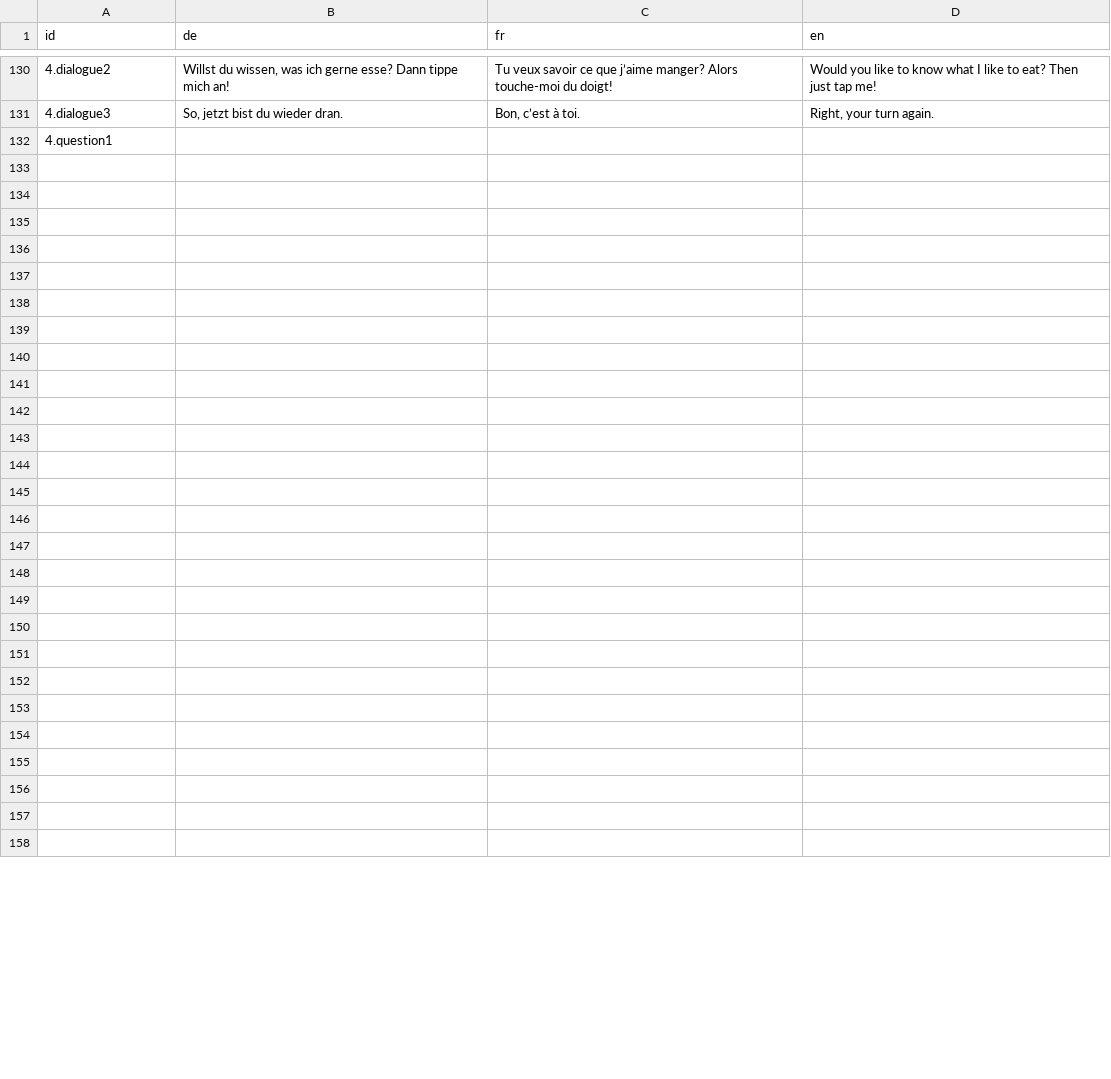
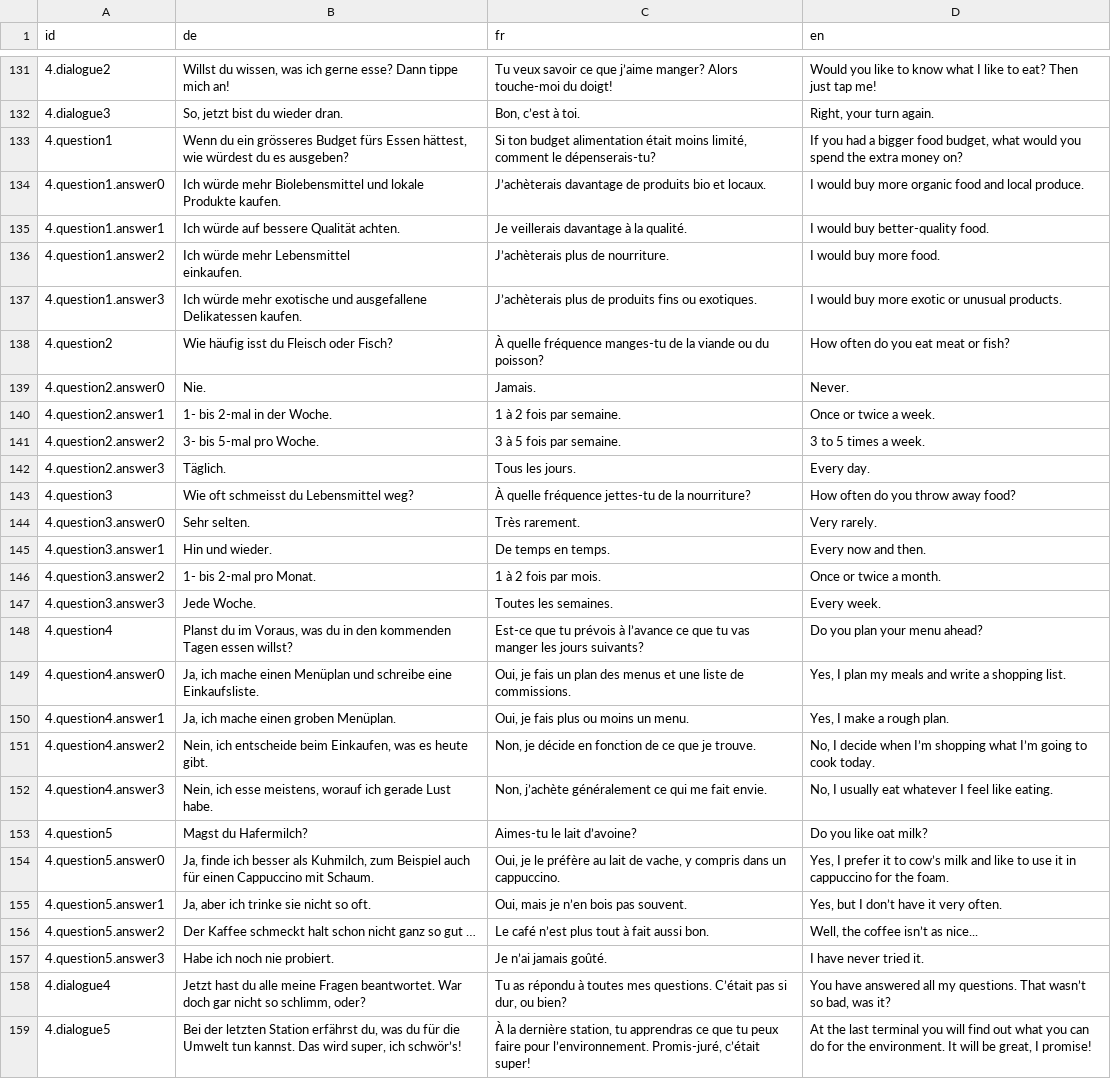
Before and after one commit to cbsrobot/planetopia-wwa, a CSV file: public/assets/translations.csv, drawn as a sheet; only a part is shown, gaps mark what is left out; addresses are those after the commit; ↵ is a line break in a cell; the diff covers the shown part only; the diff names each change by its address in the sheet, - before the commit and + after, or states it on an @@ line.

Commit message:
add station 4

```diff
--- a/public/assets/translations.csv
+++ b/public/assets/translations.csv
-B133 (de): (empty)
+B133 (de): Wenn du ein grösseres Budget fürs Essen hättest, wie würdest du es ausgeben?
-C133 (fr): (empty)
+C133 (fr): Si ton budget alimentation était moins limité, comment le dépenserais-tu?
-D133 (en): (empty)
+D133 (en): If you had a bigger food budget, what would you spend the extra money on?
-row 134: (empty)
+row 134: 4.question1.answer0 | Ich würde mehr Biolebensmittel und lokale Produkte kaufen. | J’achèterais davantage de produits bio et locaux. | I would buy more organic food and local produce.
-row 135: (empty)
+row 135: 4.question1.answer1 | Ich würde auf bessere Qualität achten. | Je veillerais davantage à la qualité. | I would buy better-quality food.
-row 136: (empty)
+row 136: 4.question1.answer2 | Ich würde mehr Lebensmittel ↵ einkaufen. | J’achèterais plus de nourriture. | I would buy more food.
-row 137: (empty)
+row 137: 4.question1.answer3 | Ich würde mehr exotische und ausgefallene Delikatessen kaufen. | J’achèterais plus de produits fins ou exotiques. | I would buy more exotic or unusual products.
-row 138: (empty)
+row 138: 4.question2 | Wie häufig isst du Fleisch oder Fisch? | À quelle fréquence manges-tu de la viande ou du poisson? | How often do you eat meat or fish?
-row 139: (empty)
+row 139: 4.question2.answer0 | Nie. | Jamais. | Never.
-row 140: (empty)
+row 140: 4.question2.answer1 | 1- bis 2-mal in der Woche. | 1 à 2 fois par semaine. | Once or twice a week.
-row 141: (empty)
+row 141: 4.question2.answer2 | 3- bis 5-mal pro Woche. | 3 à 5 fois par semaine. | 3 to 5 times a week.
-row 142: (empty)
+row 142: 4.question2.answer3 | Täglich. | Tous les jours. | Every day.
-row 143: (empty)
+row 143: 4.question3 | Wie oft schmeisst du Lebensmittel weg? | À quelle fréquence jettes-tu de la nourriture? | How often do you throw away food?
-row 144: (empty)
+row 144: 4.question3.answer0 | Sehr selten. | Très rarement. | Very rarely.
-row 145: (empty)
+row 145: 4.question3.answer1 | Hin und wieder. | De temps en temps. | Every now and then.
-row 146: (empty)
+row 146: 4.question3.answer2 | 1- bis 2-mal pro Monat. | 1 à 2 fois par mois. | Once or twice a month.
-row 147: (empty)
+row 147: 4.question3.answer3 | Jede Woche. | Toutes les semaines. | Every week.
-row 148: (empty)
+row 148: 4.question4 | Planst du im Voraus, was du in den kommenden Tagen essen willst? | Est-ce que tu prévois à l’avance ce que tu vas manger les jours suivants? | Do you plan your menu ahead?
-row 149: (empty)
+row 149: 4.question4.answer0 | Ja, ich mache einen Menüplan und schreibe eine Einkaufsliste. | Oui, je fais un plan des menus et une liste de commissions. | Yes, I plan my meals and write a shopping list.
-row 150: (empty)
+row 150: 4.question4.answer1 | Ja, ich mache einen groben Menüplan. | Oui, je fais plus ou moins un menu. | Yes, I make a rough plan.
-row 151: (empty)
+row 151: 4.question4.answer2 | Nein, ich entscheide beim Einkaufen, was es heute gibt. | Non, je décide en fonction de ce que je trouve. | No, I decide when I’m shopping what I’m going to cook today.
-row 152: (empty)
+row 152: 4.question4.answer3 | Nein, ich esse meistens, worauf ich gerade Lust habe. | Non, j’achète généralement ce qui me fait envie. | No, I usually eat whatever I feel like eating.
-row 153: (empty)
+row 153: 4.question5 | Magst du Hafermilch? | Aimes-tu le lait d’avoine? | Do you like oat milk?
-row 154: (empty)
+row 154: 4.question5.answer0 | Ja, finde ich besser als Kuhmilch, zum Beispiel auch für einen Cappuccino mit Schaum. | Oui, je le préfère au lait de vache, y compris dans un cappuccino. | Yes, I prefer it to cow’s milk and like to use it in cappuccino for the foam.
-row 155: (empty)
+row 155: 4.question5.answer1 | Ja, aber ich trinke sie nicht so oft. | Oui, mais je n’en bois pas souvent. | Yes, but I don’t have it very often.
-row 156: (empty)
+row 156: 4.question5.answer2 | Der Kaffee schmeckt halt schon nicht ganz so gut … | Le café n’est plus tout à fait aussi bon. | Well, the coffee isn’t as nice...
-row 157: (empty)
+row 157: 4.question5.answer3 | Habe ich noch nie probiert. | Je n’ai jamais goûté. | I have never tried it.
-row 158: (empty)
+row 158: 4.dialogue4 | Jetzt hast du alle meine Fragen beantwortet. War doch gar nicht so schlimm, oder? | Tu as répondu à toutes mes questions. C’était pas si dur, ou bien? | You have answered all my questions. That wasn’t so bad, was it?
-row 159: (empty)
+row 159: 4.dialogue5 | Bei der letzten Station erfährst du, was du für die Umwelt tun kannst. Das wird super, ich schwör’s! | À la dernière station, tu apprendras ce que tu peux faire pour l’environnement. Promis-juré, c’était super! | At the last terminal you will find out what you can do for the environment. It will be great, I promise!
```
Also changed, not shown: 1 added row and 4 edited cells elsewhere in this file, 1 other file.
